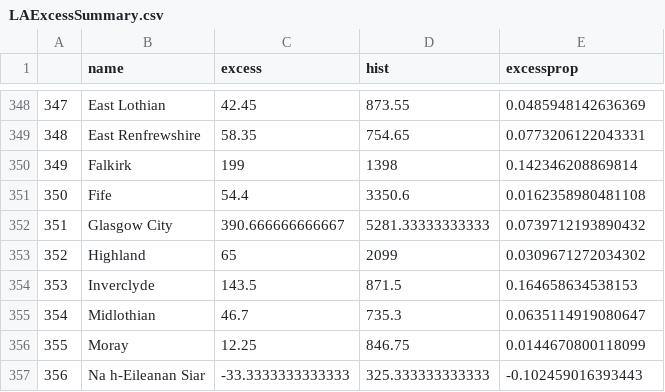
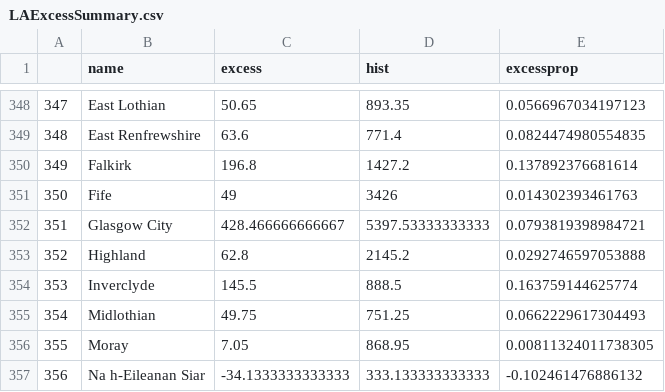
Before and after one commit to VictimOfMaths/COVID_LA_Plots, a CSV file: LAExcessSummary.csv, drawn as a sheet; only a part is shown, gaps mark what is left out; the diff covers the shown part only.

```diff
--- a/LAExcessSummary.csv
+++ b/LAExcessSummary.csv
@@ -348,10 +348,10 @@
-"347","East Lothian",42.45,873.55,0.0485948142636369
-"348","East Renfrewshire",58.35,754.65,0.0773206122043331
-"349","Falkirk",199,1398,0.142346208869814
-"350","Fife",54.4,3350.6,0.0162358980481108
-"351","Glasgow City",390.666666666667,5281.33333333333,0.0739712193890432
-"352","Highland",65,2099,0.0309671272034302
-"353","Inverclyde",143.5,871.5,0.164658634538153
-"354","Midlothian",46.7,735.3,0.0635114919080647
-"355","Moray",12.25,846.75,0.0144670800118099
-"356","Na h-Eileanan Siar",-33.3333333333333,325.333333333333,-0.102459016393443
+"347","East Lothian",50.65,893.35,0.0566967034197123
+"348","East Renfrewshire",63.6,771.4,0.0824474980554835
+"349","Falkirk",196.8,1427.2,0.137892376681614
+"350","Fife",49,3426,0.014302393461763
+"351","Glasgow City",428.466666666667,5397.53333333333,0.0793819398984721
+"352","Highland",62.8,2145.2,0.0292746597053888
+"353","Inverclyde",145.5,888.5,0.163759144625774
+"354","Midlothian",49.75,751.25,0.0662229617304493
+"355","Moray",7.05,868.95,0.00811324011738305
+"356","Na h-Eileanan Siar",-34.1333333333333,333.133333333333,-0.102461476886132
```
Also changed, not shown: 69 edited cells elsewhere in this file, 5 other files.
